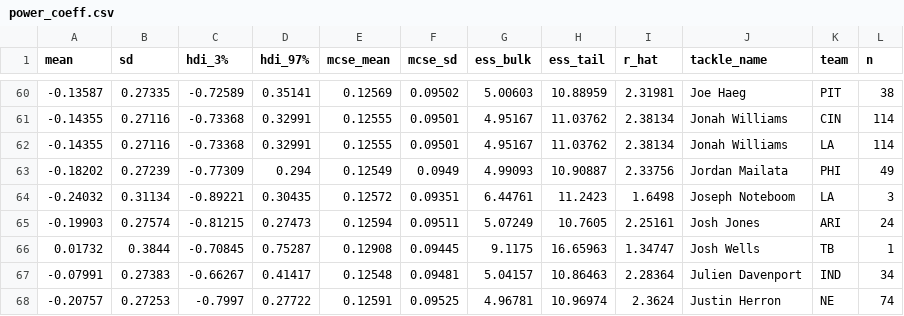
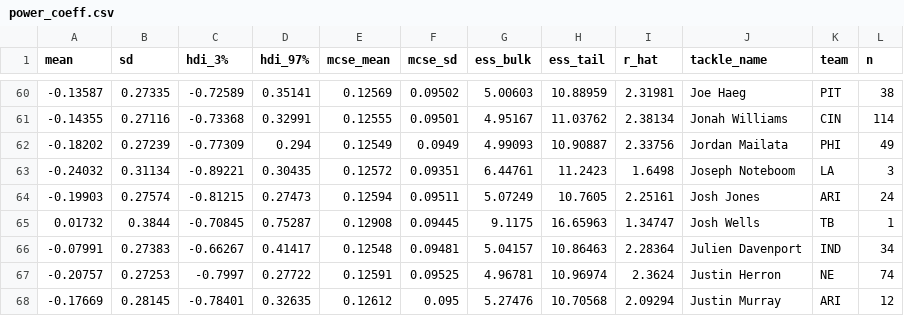
Before and after one commit to cnickol26/BigDataBowl2023, a CSV file: power_coeff.csv, drawn as a sheet; only a part is shown, gaps mark what is left out; the shorter side is filled out with more unchanged rows; the diff names each change by its address in the sheet, - before the commit and + after, or states it on an @@ line.

Commit message:
Full Training Data

```diff
--- a/power_coeff.csv
+++ b/power_coeff.csv
-row 62: -0.14355 | 0.27116 | -0.73368 | 0.32991 | 0.12555 | 0.09501 | 4.95167 | 11.03762 | 2.38134 | Jonah Williams | LA | 114
```
